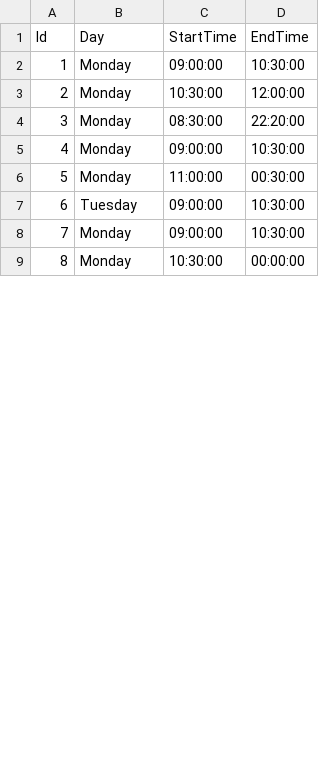
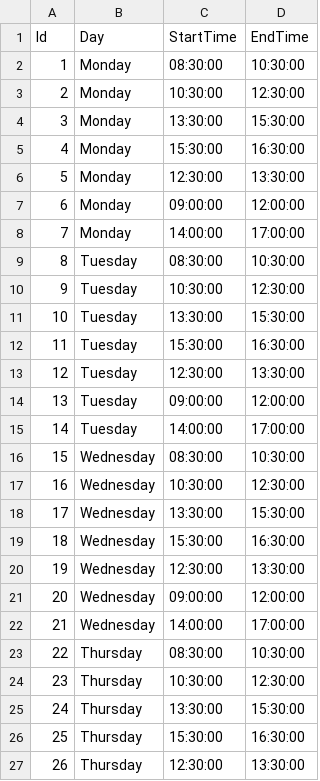
Before and after one commit to Engr-Fatima-Aman/Clash-Free-Timetable-Generator-, a CSV file: TimetableData/timeslots.csv, drawn as a sheet; only a part is shown; removed rows and columns are numbered as before the commit, all else as after; the diff covers the shown part only; the diff names each change by its address in the sheet, - before the commit and + after, or states it on an @@ line.

```diff
--- a/TimetableData/timeslots.csv
+++ b/TimetableData/timeslots.csv
-C2 (StartTime): 09:00:00
+C2 (StartTime): 08:30:00
-D3 (EndTime): 12:00:00
+D3 (EndTime): 12:30:00
-C4 (StartTime): 08:30:00
+C4 (StartTime): 13:30:00
-D4 (EndTime): 22:20:00
+D4 (EndTime): 15:30:00
+row 5: 4 | Monday | 15:30:00 | 16:30:00
+row 6: 5 | Monday | 12:30:00 | 13:30:00
@@ column A (Id) renumbered between rows 7 and 35 @@
-D7 (EndTime): 10:30:00
+D7 (EndTime): 12:00:00
-C8 (StartTime): 11:00:00
+C8 (StartTime): 14:00:00
-D8 (EndTime): 00:30:00
+D8 (EndTime): 17:00:00
+row 9: 8 | Tuesday | 08:30:00 | 10:30:00
+row 10: 9 | Tuesday | 10:30:00 | 12:30:00
+row 11: 10 | Tuesday | 13:30:00 | 15:30:00
+row 12: 11 | Tuesday | 15:30:00 | 16:30:00
+row 13: 12 | Tuesday | 12:30:00 | 13:30:00
-D14 (EndTime): 10:30:00
+D14 (EndTime): 12:00:00
+row 15: 14 | Tuesday | 14:00:00 | 17:00:00
+row 16: 15 | Wednesday | 08:30:00 | 10:30:00
+row 17: 16 | Wednesday | 10:30:00 | 12:30:00
+row 18: 17 | Wednesday | 13:30:00 | 15:30:00
+row 19: 18 | Wednesday | 15:30:00 | 16:30:00
+row 20: 19 | Wednesday | 12:30:00 | 13:30:00
-B21 (Day): Monday
+B21 (Day): Wednesday
-D21 (EndTime): 10:30:00
+D21 (EndTime): 12:00:00
-row 9: 8 | Monday | 10:30:00 | 00:00:00
+row 22: 21 | Wednesday | 14:00:00 | 17:00:00
+row 23: 22 | Thursday | 08:30:00 | 10:30:00
+row 24: 23 | Thursday | 10:30:00 | 12:30:00
+row 25: 24 | Thursday | 13:30:00 | 15:30:00
+row 26: 25 | Thursday | 15:30:00 | 16:30:00
+row 27: 26 | Thursday | 12:30:00 | 13:30:00
```
Also changed, not shown: 7 added rows and 4 edited cells elsewhere in this file, 54 other files.
